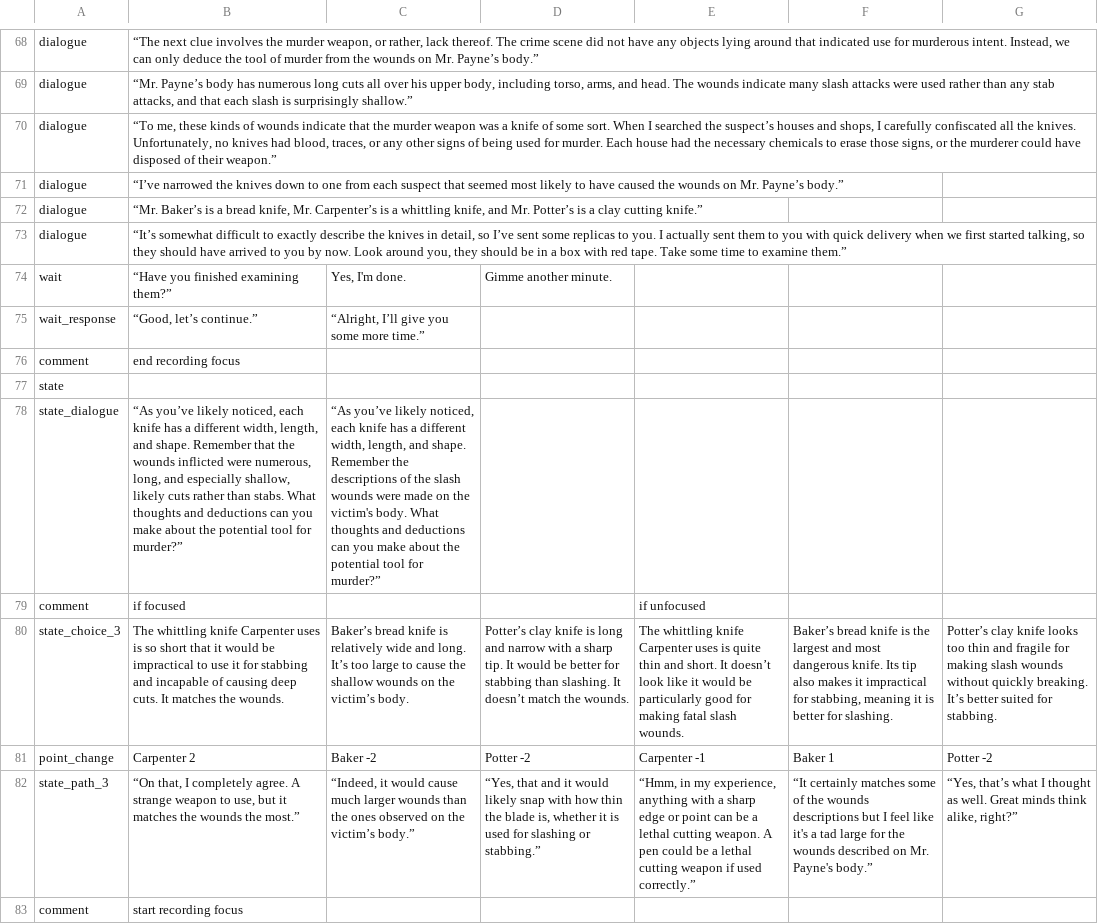
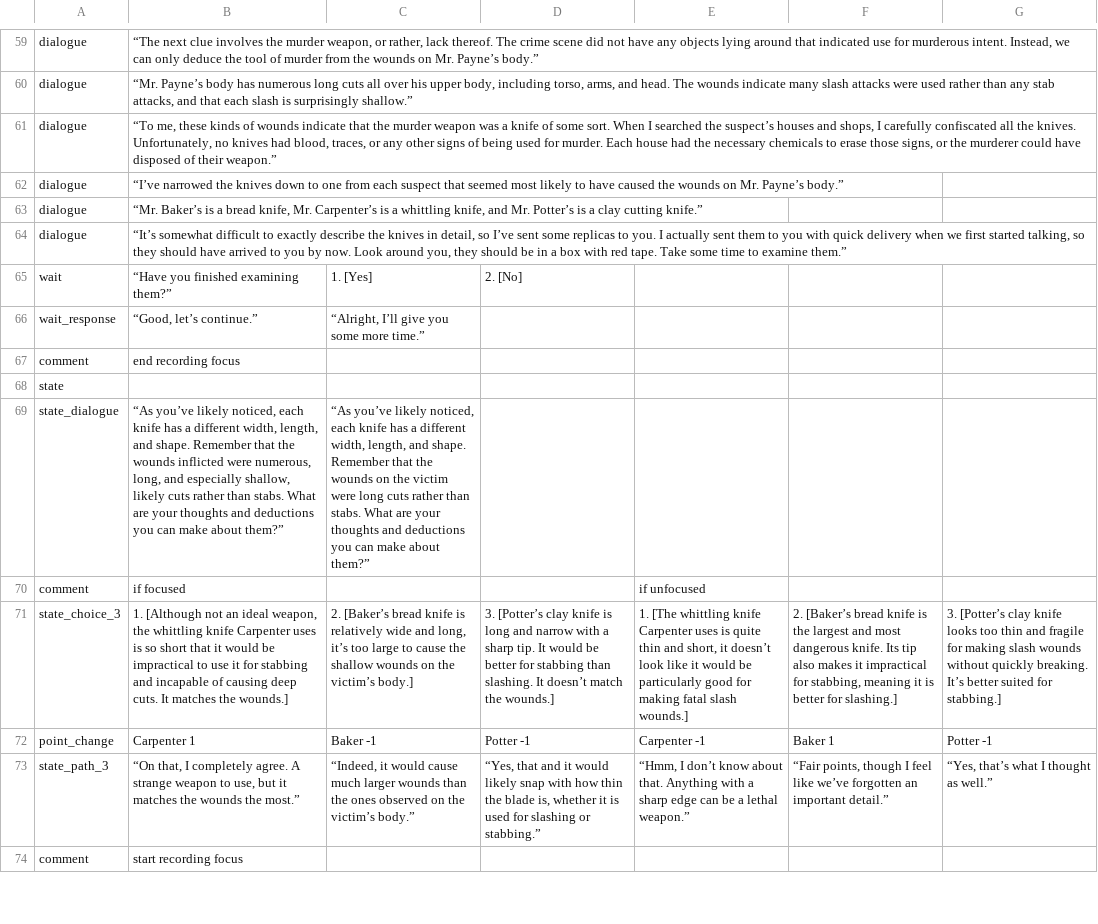
Before and after one commit to atnguyen01/BCI-GAME, a CSV file: Assets/StreamingAssets/story_script.csv, drawn as a sheet; only a part is shown, gaps mark what is left out; addresses are those after the commit; the diff covers the shown part only; the diff names each change by its address in the sheet, - before the commit and + after, or states it on an @@ line.

```diff
--- a/Assets/StreamingAssets/story_script.csv
+++ b/Assets/StreamingAssets/story_script.csv
-C65: Yes, I'm done.
+C65: 1. [Yes]
-D65: Gimme another minute.
+D65: 2. [No]
-B69: …stabs. What thoughts and deductions can you make about the potential tool for murder?”
+B69: …stabs. What are your thoughts and deductions you can make about them?”
-C69: …shape. Remember the descriptions of the slash wounds were made on the victim's body. What thoughts and deductions can you make about the potential tool for murder?”
+C69: …shape. Remember that the wounds on the victim were long cuts rather than stabs. What are your thoughts and deductions you can make about them?”
-B71: The whittling knife Carpenter uses is so short that it would be impractical to use it for stabbing and incapable of causing deep cuts. It matches the wounds.
+B71: 1. [Although not an ideal weapon, the whittling knife Carpenter uses is so short that it would be impractical to use it for stabbing and incapable of causing deep cuts. It matches the wounds.]
-C71: Baker’s bread knife is relatively wide and long. It’s too large to cause the shallow wounds on the victim’s body.
+C71: 2. [Baker’s bread knife is relatively wide and long, it’s too large to cause the shallow wounds on the victim’s body.]
-D71: Potter’s clay knife is long and narrow with a sharp tip. It would be better for stabbing than slashing. It doesn’t match the wounds.
+D71: 3. [Potter’s clay knife is long and narrow with a sharp tip. It would be better for stabbing than slashing. It doesn’t match the wounds.]
-E71: The whittling knife Carpenter uses is quite thin and short. It doesn’t look like it would be particularly good for making fatal slash wounds.
+E71: 1. [The whittling knife Carpenter uses is quite thin and short, it doesn’t look like it would be particularly good for making fatal slash wounds.]
-F71: Baker’s bread knife is the largest and most dangerous knife. Its tip also makes it impractical for stabbing, meaning it is better for slashing.
+F71: 2. [Baker’s bread knife is the largest and most dangerous knife. Its tip also makes it impractical for stabbing, meaning it is better for slashing.]
-G71: Potter’s clay knife looks too thin and fragile for making slash wounds without quickly breaking. It’s better suited for stabbing.
+G71: 3. [Potter’s clay knife looks too thin and fragile for making slash wounds without quickly breaking. It’s better suited for stabbing.]
-B72: Carpenter 2
+B72: Carpenter 1
-C72: Baker -2
+C72: Baker -1
-D72: Potter -2
+D72: Potter -1
-G72: Potter -2
+G72: Potter -1
-E73: “Hmm, in my experience, anything with a sharp edge or point can be a lethal cutting weapon. A pen could be a lethal cutting weapon if used correctly.”
+E73: “Hmm, I don’t know about that. Anything with a sharp edge can be a lethal weapon.”
-F73: “It certainly matches some of the wounds descriptions but I feel like it's a tad large for the wounds described on Mr. Payne's body.”
+F73: “Fair points, though I feel like we’ve forgotten an important detail.”
-G73: …thought as well. Great minds think alike, right?”
+G73: …thought as well.”
```
Also changed, not shown: 9 removed rows and 71 edited cells elsewhere in this file, 2 other files.
